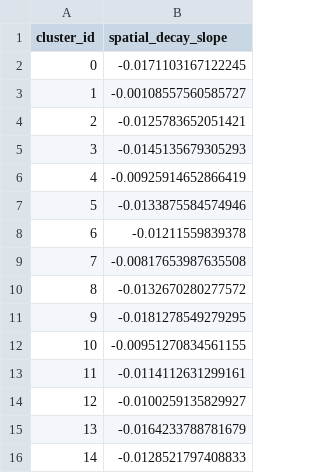
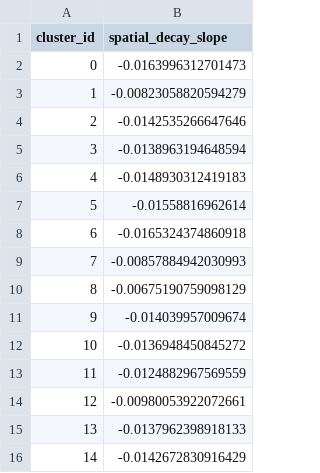
Before and after one commit to Julie-Fabre/bombcell, a TSV file: toy_data/qMetrics/cluster_spatial_decay_slope.tsv, drawn as a sheet.

```diff
--- a/toy_data/qMetrics/cluster_spatial_decay_slope.tsv
+++ b/toy_data/qMetrics/cluster_spatial_decay_slope.tsv
@@ -1,16 +1,16 @@
 cluster_id	spatial_decay_slope
-0	-0.0171103167122245
-1	-0.00108557560585727
-2	-0.0125783652051421
-3	-0.0145135679305293
-4	-0.00925914652866419
-5	-0.0133875584574946
-6	-0.01211559839378
-7	-0.00817653987635508
-8	-0.0132670280277572
-9	-0.0181278549279295
-10	-0.00951270834561155
-11	-0.0114112631299161
-12	-0.0100259135829927
-13	-0.0164233788781679
-14	-0.0128521797408833
+0	-0.0163996312701473
+1	-0.00823058820594279
+2	-0.0142535266647646
+3	-0.0138963194648594
+4	-0.0148930312419183
+5	-0.01558816962614
+6	-0.0165324374860918
+7	-0.00857884942030993
+8	-0.00675190759098129
+9	-0.014039957009674
+10	-0.0136948450845272
+11	-0.0124882967569559
+12	-0.00980053922072661
+13	-0.0137962398918133
+14	-0.0142672830916429
```
Also changed, not shown: toy_data/qMetrics/cluster_percentageSpikesMissing_gaussian.tsv, toy_data/qMetrics/cluster_waveform_dur.tsv, 17 other files.
